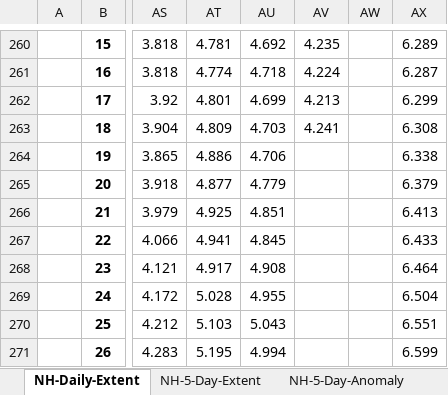
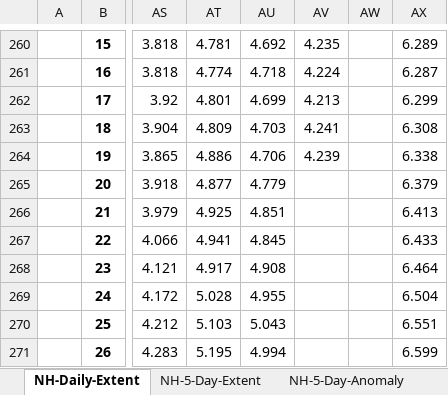
Before and after one commit to JRPdata/sea-ice-extent, an Excel workbook: Sea_Ice_Index_Daily_Extent_G02135_v3.0.xlsx, sheet NH-Daily-Extent, drawn as a sheet; only a part is shown, gaps mark what is left out; values as stored, in another font and other column widths than the file's, no borders; the diff names each change by its address in the sheet, - before the commit and + after, or states it on an @@ line.

```diff
--- a/Sea_Ice_Index_Daily_Extent_G02135_v3.0.xlsx (sheet NH-Daily-Extent)
+++ b/Sea_Ice_Index_Daily_Extent_G02135_v3.0.xlsx (sheet NH-Daily-Extent)
-AV264: (empty)
+AV264: 4.239
```
Also changed, not shown: sheet SH-Daily-Extent, sheet SH-5-Day-Anomaly, sheet NH-5-Day-Anomaly, sheet SH-5-Day-Daily-Change, sheet NH-5-Day-Daily-Change, sheet SH-5-Day-Extent, 1 more sheet, 3 other files.
